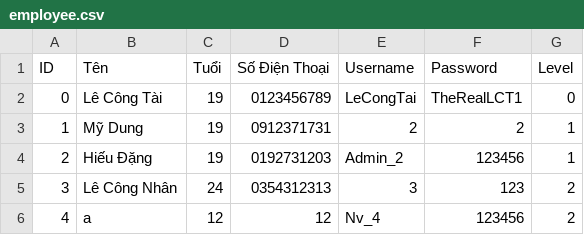
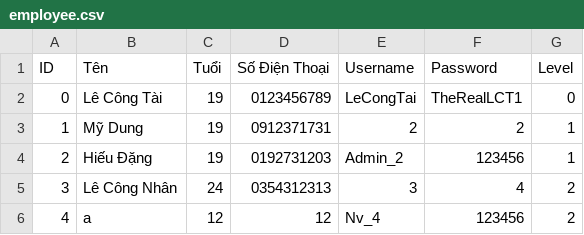
Before and after one commit to TaiLeNee/Cinema-Management, a CSV file: DATA/employee.csv, drawn as a sheet.

Commit message:
update

```diff
--- a/DATA/employee.csv
+++ b/DATA/employee.csv
@@ -4,3 +4,3 @@ ID,Tên,Tuổi,Số Điện Thoại,Username,Password,Level
 2,Hiếu Đặng,19,0192731203,Admin_2,123456,1
-3,Lê Công Nhân,24,0354312313,3,123,2
+3,Lê Công Nhân,24,0354312313,3,4,2
 4,a,12,12,Nv_4,123456,2
```
